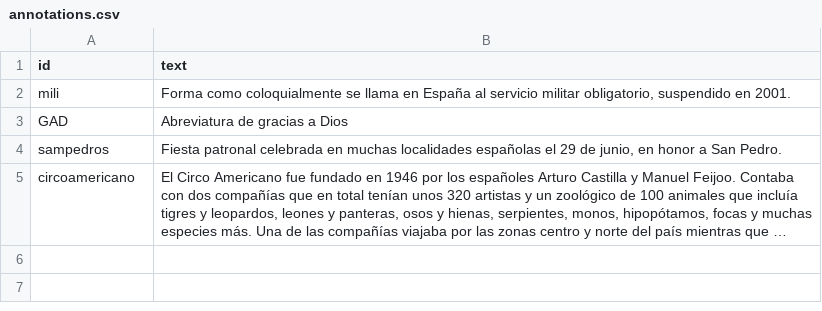
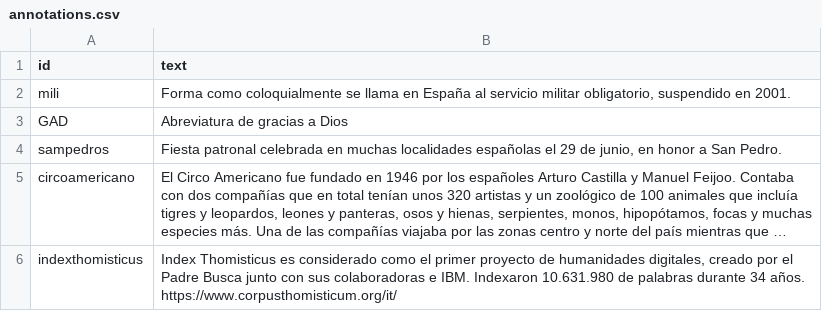
Before and after one commit to jenniferisasi/coleccion-argimiro, a CSV file: _data/annotations.csv, drawn as a sheet; long unchanged cells end in …; the diff names each change by its address in the sheet, - before the commit and + after, or states it on an @@ line.

Commit message:
añadir anotacion index thomasticus

```diff
--- a/_data/annotations.csv
+++ b/_data/annotations.csv
+row 6: indexthomisticus | Index Thomisticus es considerado como el primer proyecto de humanidades digitales, creado por el Padre Busca junto con sus colaboradoras e IBM. Indexaron 10.631.980 de palabras durante 34 años. https://www.corpusthomisticum.org/it/
```
